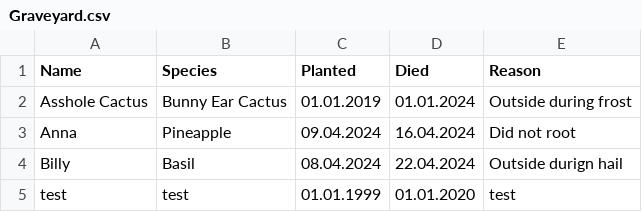
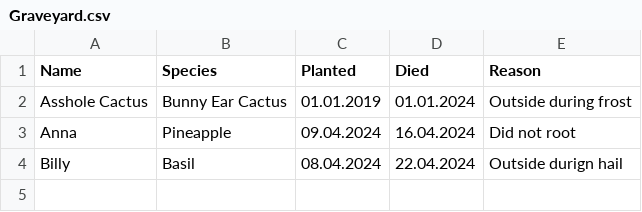
Before and after one commit to MarcoTz/Plants, a CSV file: Logs/Graveyard.csv, drawn as a sheet.

```diff
--- a/Logs/Graveyard.csv
+++ b/Logs/Graveyard.csv
@@ -4,2 +4 @@ Anna;Pineapple;09.04.2024;16.04.2024;Did not root
 Billy;Basil;08.04.2024;22.04.2024;Outside durign hail
-test;test;01.01.1999;01.01.2020;test
```
Also changed, not shown: 4 other files.
